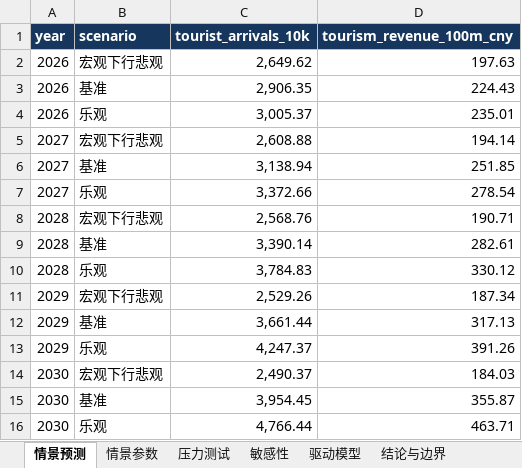
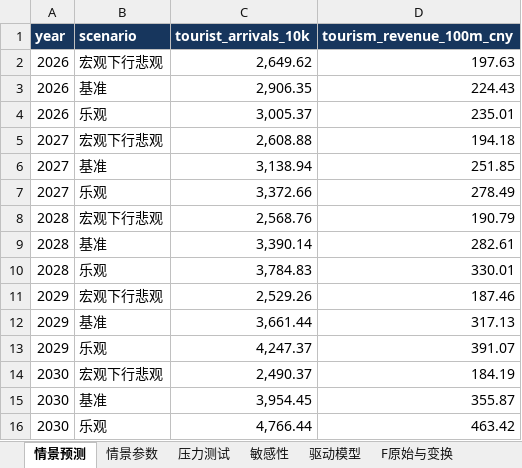
Before and after one commit to fengmian-coder/2026MMC, an Excel workbook: outputs/q3_results/第三问_情景预测与敏感性分析结果.xlsx, sheet 情景预测, drawn as a sheet; values as stored, in another font and other column widths than the file's, no borders; conditional formats not drawn; the diff names each change by its address in the sheet, - before the commit and + after, or states it on an @@ line.

```diff
--- a/outputs/q3_results/第三问_情景预测与敏感性分析结果.xlsx (sheet 情景预测)
+++ b/outputs/q3_results/第三问_情景预测与敏感性分析结果.xlsx (sheet 情景预测)
+sheet tab: F原始与变换
-D5 (tourism_revenue_100m_cny): 194.14
+D5 (tourism_revenue_100m_cny): 194.18
-D7 (tourism_revenue_100m_cny): 278.54
+D7 (tourism_revenue_100m_cny): 278.49
-D8 (tourism_revenue_100m_cny): 190.71
+D8 (tourism_revenue_100m_cny): 190.79
-D10 (tourism_revenue_100m_cny): 330.12
+D10 (tourism_revenue_100m_cny): 330.01
-D11 (tourism_revenue_100m_cny): 187.34
+D11 (tourism_revenue_100m_cny): 187.46
-D13 (tourism_revenue_100m_cny): 391.26
+D13 (tourism_revenue_100m_cny): 391.07
-D14 (tourism_revenue_100m_cny): 184.03
+D14 (tourism_revenue_100m_cny): 184.19
-D16 (tourism_revenue_100m_cny): 463.71
+D16 (tourism_revenue_100m_cny): 463.42
```
Also changed, not shown: sheet 敏感性, sheet 驱动模型, sheet 图表数据, sheet 结论与边界, other sheet tabs, charts or pictures, 34 other files.
